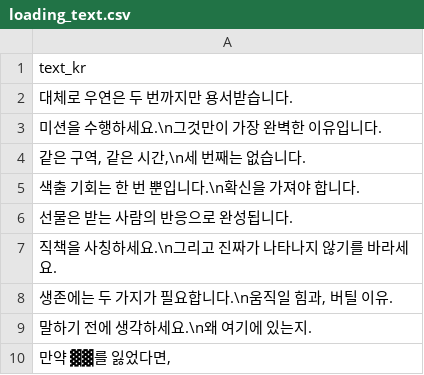
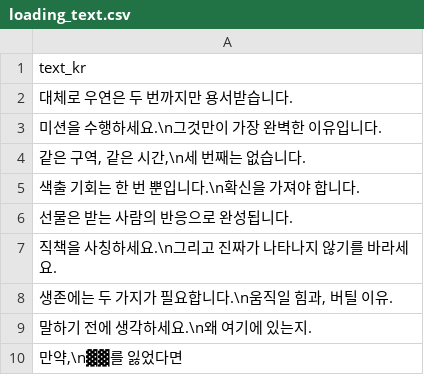
Before and after one commit to yjhan211/orbtail-server, a CSV file: network/Common/csv/loading_text.csv, drawn as a sheet.

```diff
--- a/network/Common/csv/loading_text.csv
+++ b/network/Common/csv/loading_text.csv
@@ -9,2 +9,2 @@ text_kr
 "말하기 전에 생각하세요.\n왜 여기에 있는지."
-"만약 ▓▓를 잃었다면,"
+"만약,\n▓▓를 잃었다면"
```
Also changed, not shown: 1 other file.
